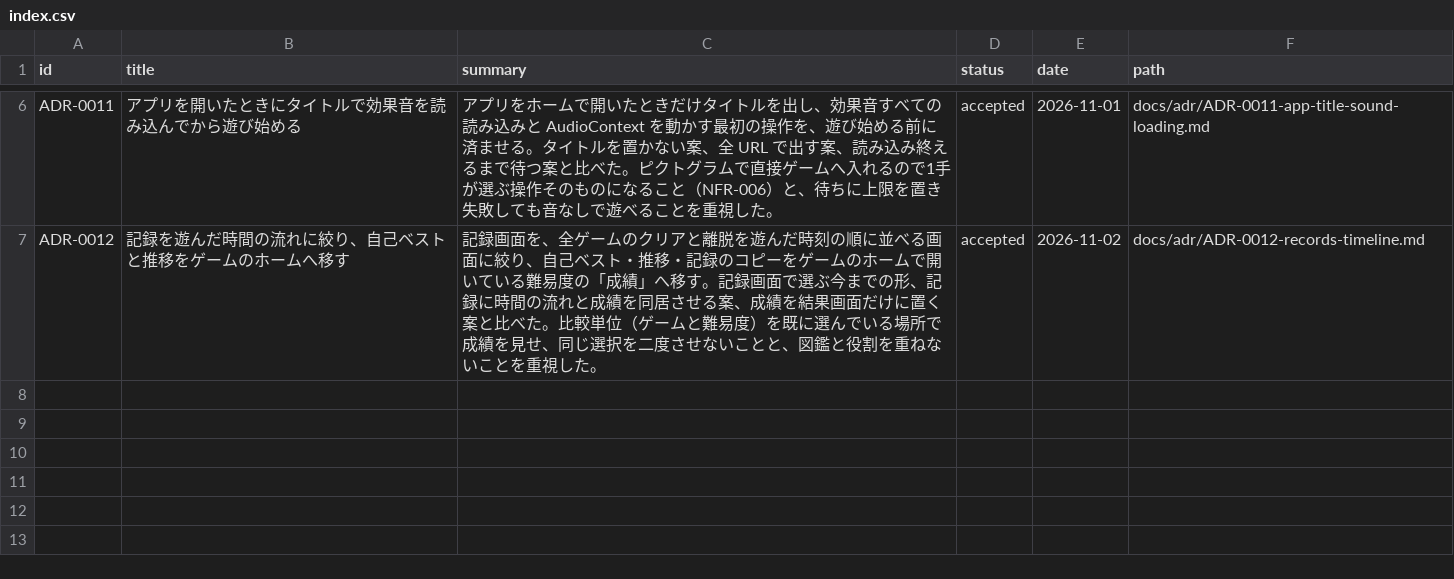
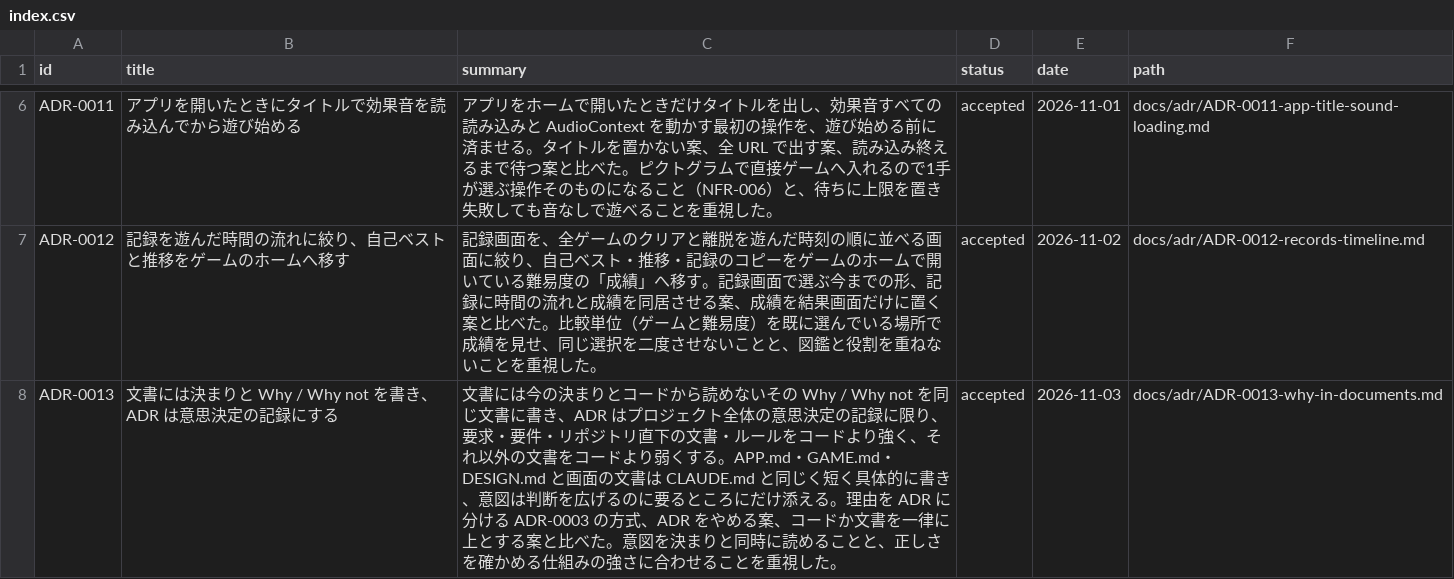
Before and after one commit to hizahizi-hizumi/pa-zzle, a CSV file: docs/adr/index.csv, drawn as a sheet; only a part is shown, gaps mark what is left out.

```diff
--- a/docs/adr/index.csv
+++ b/docs/adr/index.csv
@@ -7 +7,2 @@ ADR-0011,アプリを開いたときにタイトルで効果音を読み込ん
 ADR-0012,記録を遊んだ時間の流れに絞り、自己ベストと推移をゲームのホームへ移す,"記録画面を、全ゲームのクリアと離脱を遊んだ時刻の順に並べる画面に絞り、自己ベスト・推移・記録のコピーをゲームのホームで開いている難易度の「成績」へ移す。記録画面で選ぶ今までの形、記録に時間の流れと成績を同居させる案、成績を結果画面だけに置く案と比べた。比較単位（ゲームと難易度）を既に選んでいる場所で成績を見せ、同じ選択を二度させないことと、図鑑と役割を重ねないことを重視した。",accepted,2026-11-02,docs/adr/ADR-0012-records-timeline.md
+ADR-0013,文書には決まりと Why / Why not を書き、ADR は意思決定の記録にする,"文書には今の決まりとコードから読めないその Why / Why not を同じ文書に書き、ADR はプロジェクト全体の意思決定の記録に限り、要求・要件・リポジトリ直下の文書・ルールをコードより強く、それ以外の文書をコードより弱くする。APP.md・GAME.md・DESIGN.md と画面の文書は CLAUDE.md と同じく短く具体的に書き、意図は判断を広げるのに要るところにだけ添える。理由を ADR に分ける ADR-0003 の方式、ADR をやめる案、コードか文書を一律に上とする案と比べた。意図を決まりと同時に読めることと、正しさを確かめる仕組みの強さに合わせることを重視した。",accepted,2026-11-03,docs/adr/ADR-0013-why-in-documents.md
```
Also changed, not shown: 8 other files.
